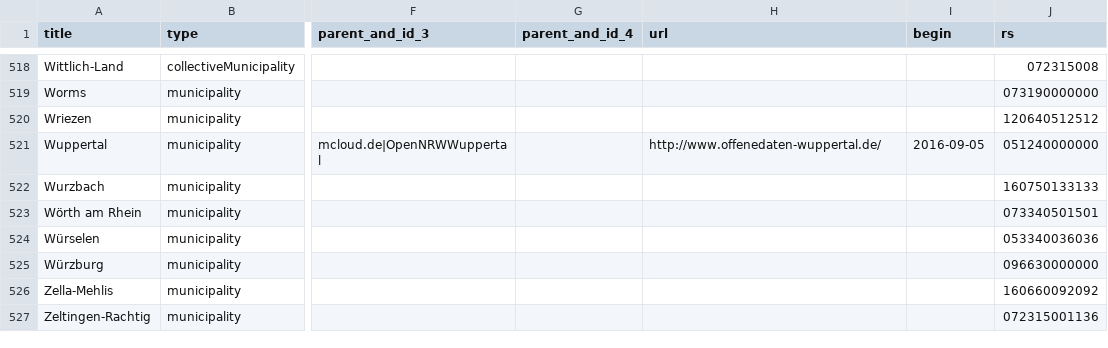
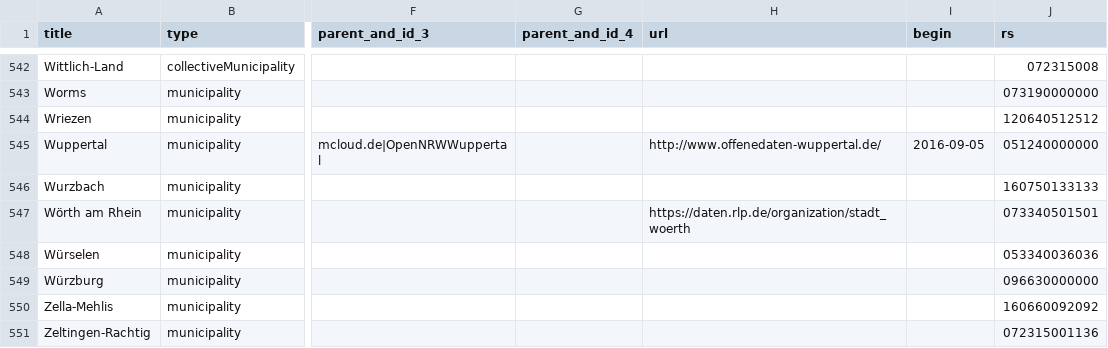
Before and after one commit to opendata-guru/govdata-monitor, a CSV file: data/opendataportals.csv, drawn as a sheet; only a part is shown, gaps mark what is left out; addresses are those after the commit; the diff covers the shown part only; the diff names each change by its address in the sheet, - before the commit and + after, or states it on an @@ line.

```diff
--- a/data/opendataportals.csv
+++ b/data/opendataportals.csv
-H547 (url): (empty)
+H547 (url): https://daten.rlp.de/organization/stadt_woerth
```
Also changed, not shown: 25 added rows and 2 removed rows elsewhere in this file.
